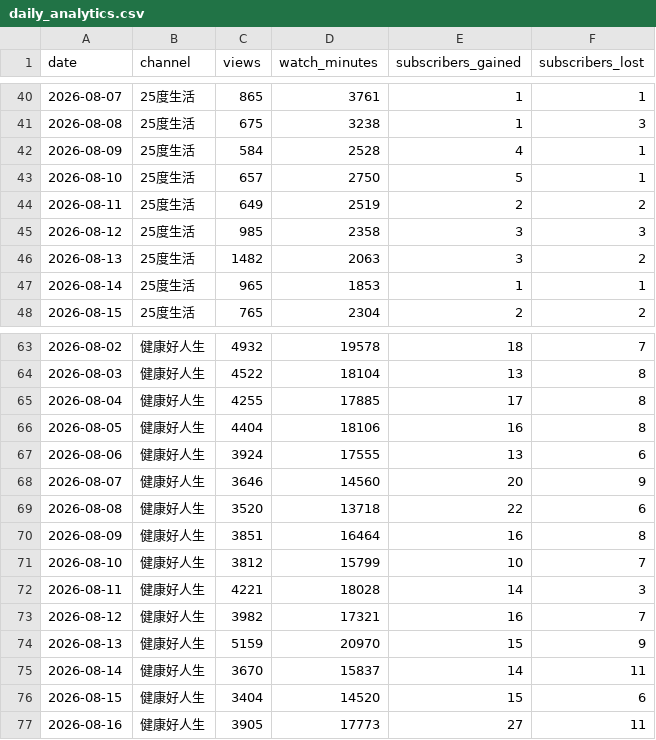
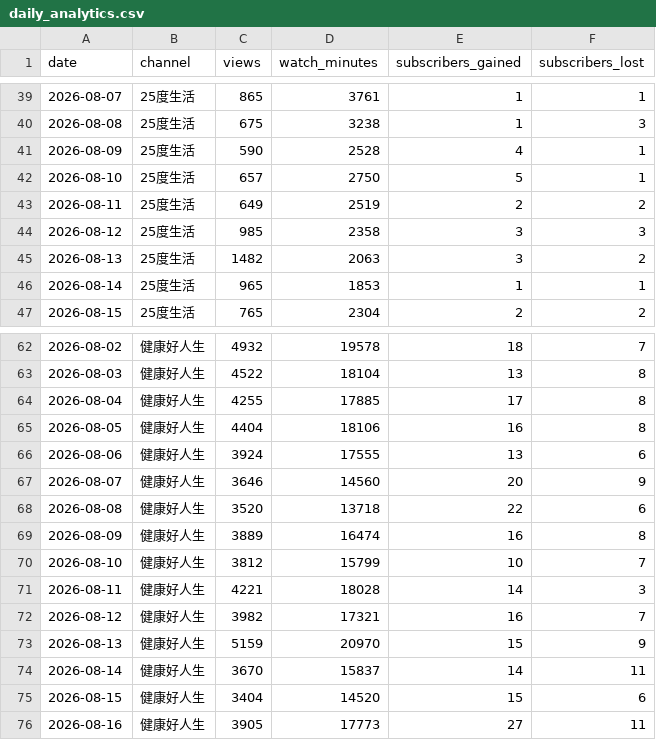
Before and after one commit to nevertryneverknow/etnet-youtube-dashboard, a CSV file: data/daily_analytics.csv, drawn as a sheet; only a part is shown, gaps mark what is left out; the diff covers the shown part only.

```diff
--- a/data/daily_analytics.csv
+++ b/data/daily_analytics.csv
@@ -41,3 +40,3 @@ date,channel,views,watch_minutes,subscribers_gained,subscribers_lost
 2026-08-08,25度生活,675,3238,1,3
-2026-08-09,25度生活,584,2528,4,1
+2026-08-09,25度生活,590,2528,4,1
 2026-08-10,25度生活,657,2750,5,1
@@ -69,3 +68,3 @@ date,channel,views,watch_minutes,subscribers_gained,subscribers_lost
 2026-08-08,健康好人生,3520,13718,22,6
-2026-08-09,健康好人生,3851,16464,16,8
+2026-08-09,健康好人生,3889,16474,16,8
 2026-08-10,健康好人生,3812,15799,10,7
```
Also changed, not shown: 3 added rows, 3 removed rows and 8 edited cells elsewhere in this file.
